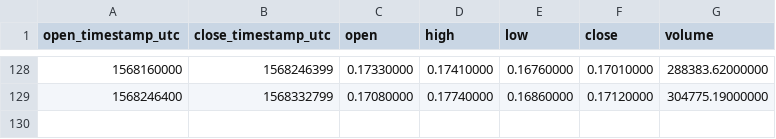
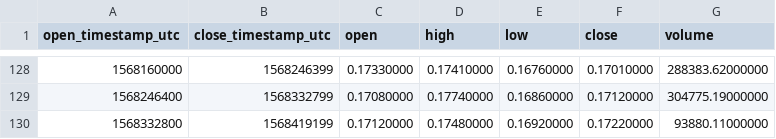
Before and after one commit to cryptobigbro/binance-BATUSDC, a CSV file: binance-BATUSDC-1d.csv, drawn as a sheet; only a part is shown, gaps mark what is left out.

```diff
--- a/binance-BATUSDC-1d.csv
+++ b/binance-BATUSDC-1d.csv
@@ -129 +129,2 @@ open_timestamp_utc,close_timestamp_utc,open,high,low,close,volume
 1568246400,1568332799,0.17080000,0.17740000,0.16860000,0.17120000,304775.19000000
+1568332800,1568419199,0.17120000,0.17480000,0.16920000,0.17220000,93880.11000000
```
Also changed, not shown: binance-BATUSDC-1h.csv.
